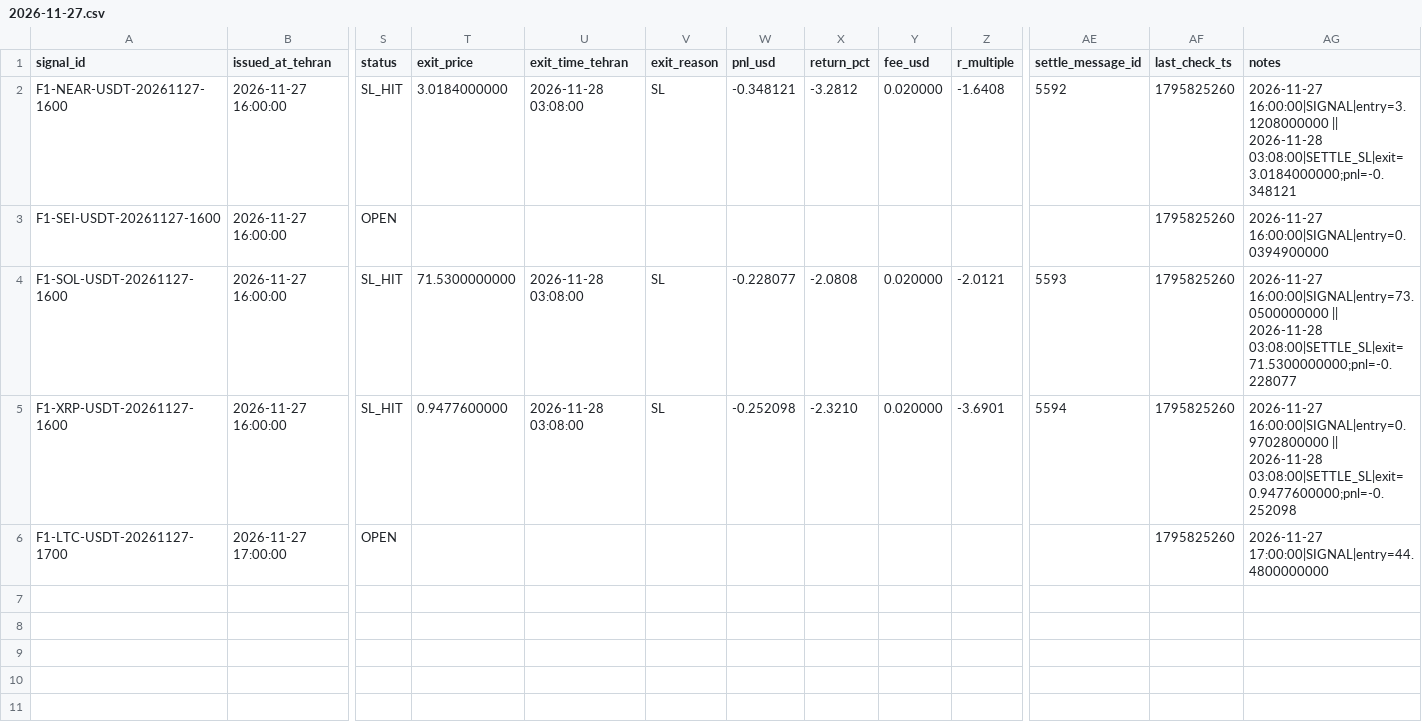
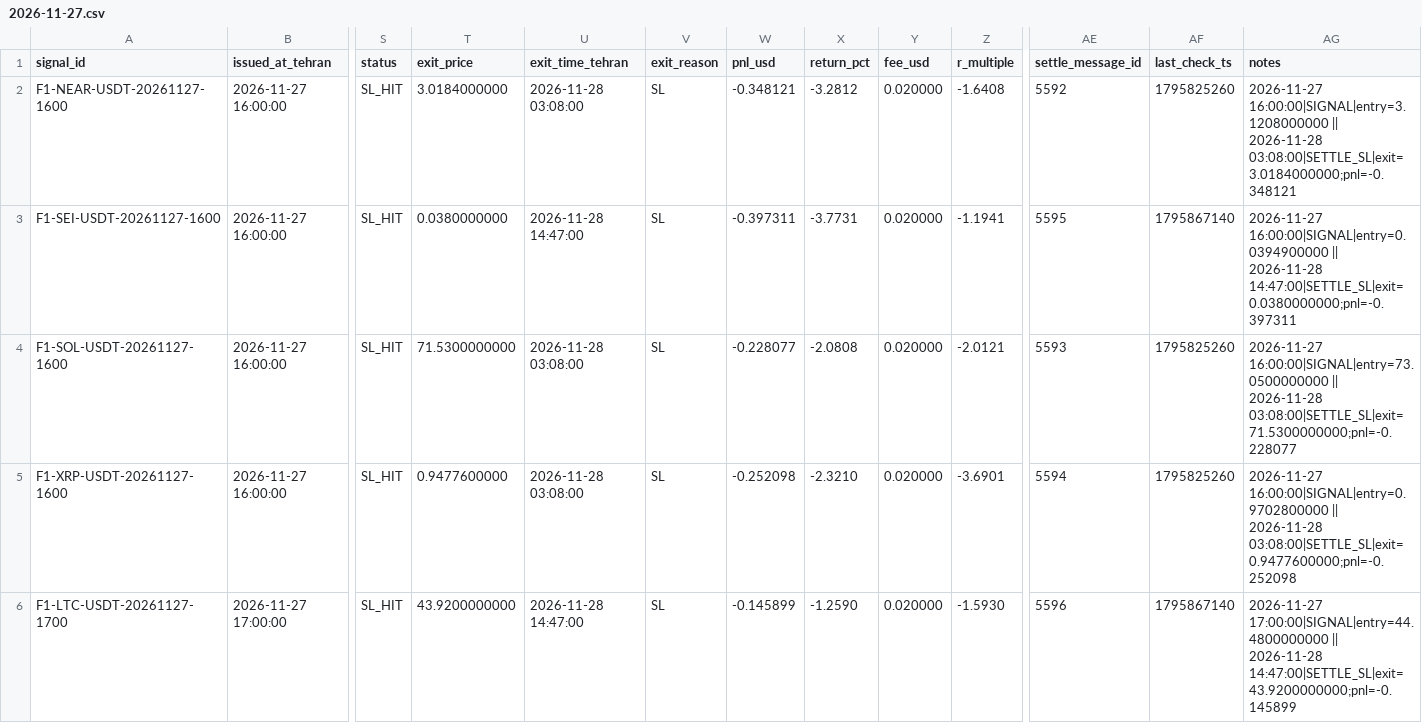
Before and after one commit to khosroabadiMehdi/PentaSignal, a CSV file: data/signals/2026-11-27.csv, drawn as a sheet; only a part is shown, gaps mark what is left out; the diff names each change by its address in the sheet, - before the commit and + after, or states it on an @@ line.

```diff
--- a/data/signals/2026-11-27.csv
+++ b/data/signals/2026-11-27.csv
-S3 (status): OPEN
+S3 (status): SL_HIT
-T3 (exit_price): (empty)
+T3 (exit_price): 0.0380000000
-U3 (exit_time_tehran): (empty)
+U3 (exit_time_tehran): 2026-11-28 14:47:00
-V3 (exit_reason): (empty)
+V3 (exit_reason): SL
-W3 (pnl_usd): (empty)
+W3 (pnl_usd): -0.397311
-X3 (return_pct): (empty)
+X3 (return_pct): -3.7731
-Y3 (fee_usd): (empty)
+Y3 (fee_usd): 0.020000
-Z3 (r_multiple): (empty)
+Z3 (r_multiple): -1.1941
-AE3 (settle_message_id): (empty)
+AE3 (settle_message_id): 5595
-AF3 (last_check_ts): 1795825260
+AF3 (last_check_ts): 1795867140
-AG3 (notes): 2026-11-27 16:00:00|SIGNAL|entry=0.0394900000
+AG3 (notes): 2026-11-27 16:00:00|SIGNAL|entry=0.0394900000 || 2026-11-28 14:47:00|SETTLE_SL|exit=0.0380000000;pnl=-0.397311
-S6 (status): OPEN
+S6 (status): SL_HIT
-T6 (exit_price): (empty)
+T6 (exit_price): 43.9200000000
-U6 (exit_time_tehran): (empty)
+U6 (exit_time_tehran): 2026-11-28 14:47:00
-V6 (exit_reason): (empty)
+V6 (exit_reason): SL
-W6 (pnl_usd): (empty)
+W6 (pnl_usd): -0.145899
-X6 (return_pct): (empty)
+X6 (return_pct): -1.2590
-Y6 (fee_usd): (empty)
+Y6 (fee_usd): 0.020000
-Z6 (r_multiple): (empty)
+Z6 (r_multiple): -1.5930
-AE6 (settle_message_id): (empty)
+AE6 (settle_message_id): 5596
-AF6 (last_check_ts): 1795825260
+AF6 (last_check_ts): 1795867140
-AG6 (notes): 2026-11-27 17:00:00|SIGNAL|entry=44.4800000000
+AG6 (notes): 2026-11-27 17:00:00|SIGNAL|entry=44.4800000000 || 2026-11-28 14:47:00|SETTLE_SL|exit=43.9200000000;pnl=-0.145899
```
Also changed, not shown: 22 other files.
